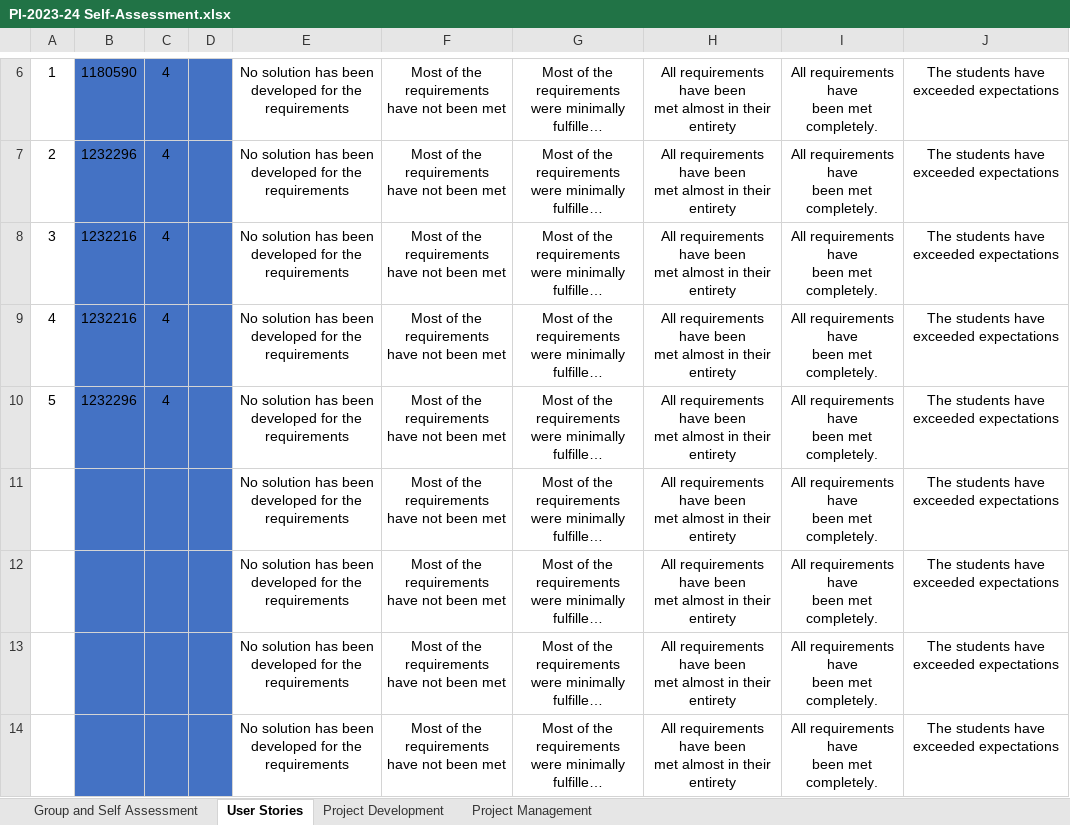
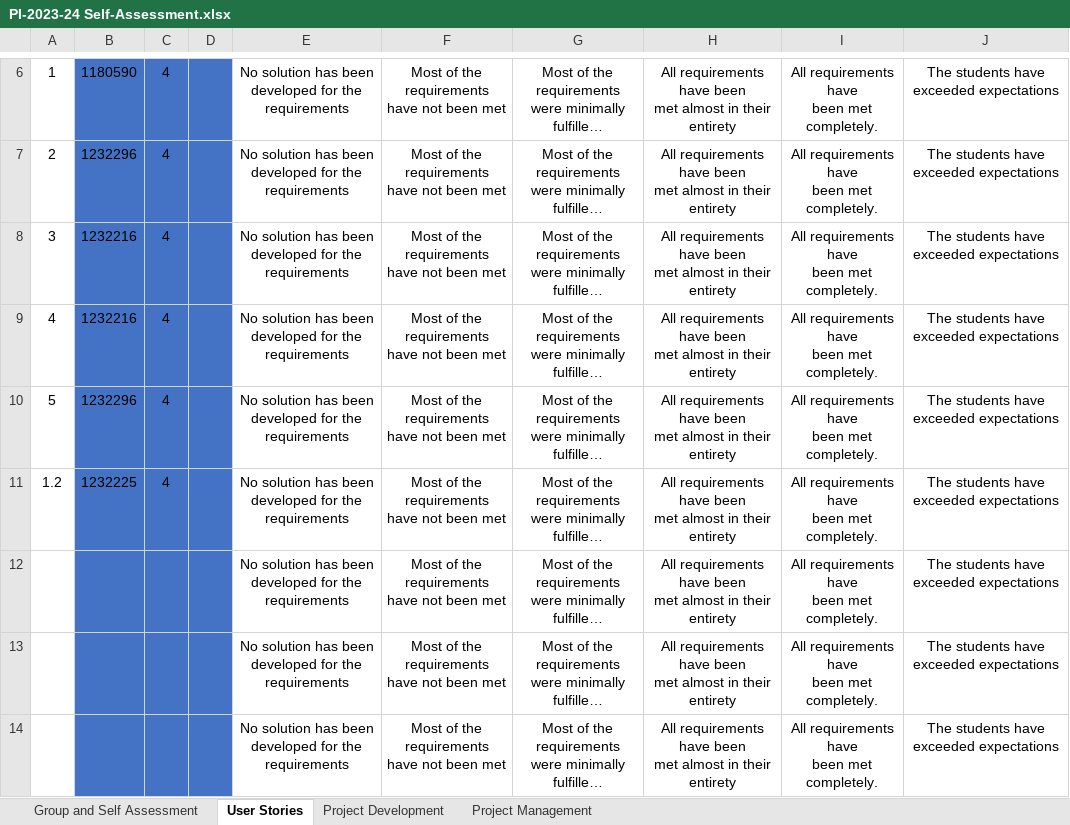
Before and after one commit to yusufyilmaz00/Integral-Project-ISEP, an Excel workbook: PI-2023-24 Self-Assessment.xlsx, sheet User Stories, drawn as a sheet; only a part is shown, gaps mark what is left out; long unchanged cells end in …; values as stored, in another font and other column widths than the file's, no borders; conditional formats not drawn; the diff names each change by its address in the sheet, - before the commit and + after, or states it on an @@ line.

Commit message:
Updated Self eval

```diff
--- a/PI-2023-24 Self-Assessment.xlsx (sheet User Stories)
+++ b/PI-2023-24 Self-Assessment.xlsx (sheet User Stories)
-A11: (empty)
+A11: 1.2
-B11: (empty)
+B11: 1232225
-C11: (empty)
+C11: 4
```
